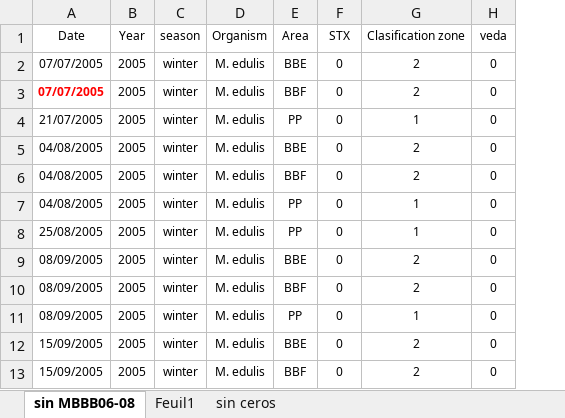
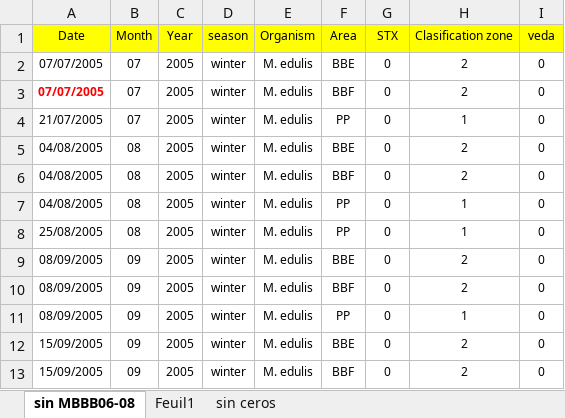
Before and after one commit to andycada/FANS, an Excel workbook: Data/totalR.xlsx, sheet sin MBBB06-08, drawn as a sheet; only a part is shown; values as stored, in another font and other column widths than the file's, no borders; addresses are those after the commit; the diff names each change by its address in the sheet, - before the commit and + after, or states it on an @@ line.

```diff
--- a/Data/totalR.xlsx (sheet sin MBBB06-08)
+++ b/Data/totalR.xlsx (sheet sin MBBB06-08)
+column B (Month), rows 2-13: 07 | 07 | 07 | 08 | 08 | 08 | 08 | 09 | 09 | 09 | 09 | 09
-A1 fill: none
+A1 fill: #FFFF00
-C1:I1 fill: none
+C1:I1 fill: #FFFF00
```
Also changed, not shown: Data/DETOX-filtrado.xlsx, Data/DataTot.xlsx, 52 other files.
